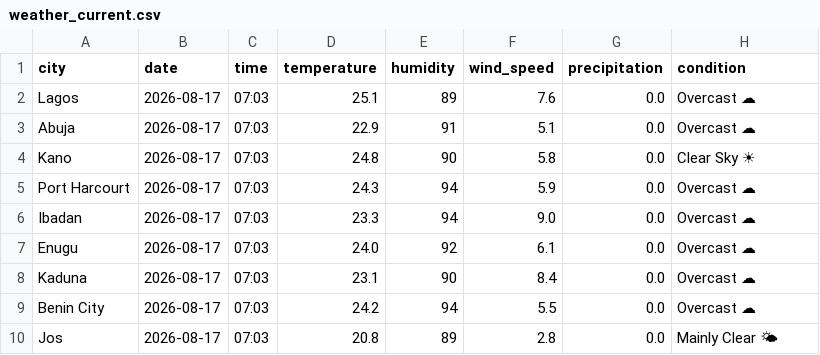
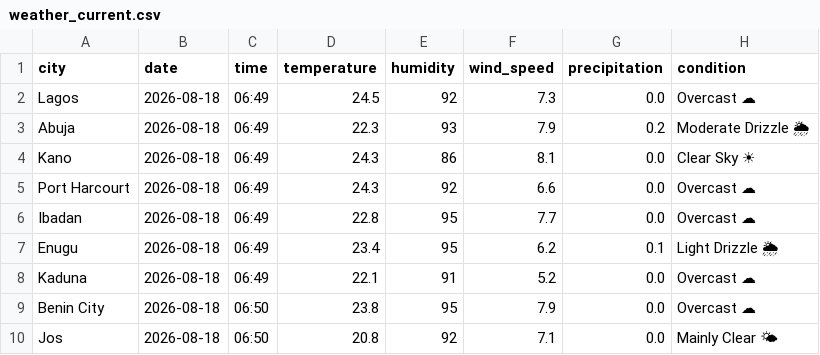
Before and after one commit to EddyEtesin/nigerian-weather-dashboard, a CSV file: weather_current.csv, drawn as a sheet; only a part is shown; the diff covers the shown part only; the diff names each change by its address in the sheet, - before the commit and + after, or states it on an @@ line.

```diff
--- a/weather_current.csv
+++ b/weather_current.csv
-B2:B10 (date): 2026-08-17
+B2:B10 (date): 2026-08-18
-C2:C8 (time): 07:03
+C2:C8 (time): 06:49
-D2 (temperature): 25.1
+D2 (temperature): 24.5
-E2 (humidity): 89
+E2 (humidity): 92
-F2 (wind_speed): 7.6
+F2 (wind_speed): 7.3
-D3 (temperature): 22.9
+D3 (temperature): 22.3
-E3 (humidity): 91
+E3 (humidity): 93
-F3 (wind_speed): 5.1
+F3 (wind_speed): 7.9
-G3 (precipitation): 0.0
+G3 (precipitation): 0.2
-H3 (condition): Overcast ☁
+H3 (condition): Moderate Drizzle 🌦
-D4 (temperature): 24.8
+D4 (temperature): 24.3
-E4 (humidity): 90
+E4 (humidity): 86
-F4 (wind_speed): 5.8
+F4 (wind_speed): 8.1
-E5 (humidity): 94
+E5 (humidity): 92
-F5 (wind_speed): 5.9
+F5 (wind_speed): 6.6
-D6 (temperature): 23.3
+D6 (temperature): 22.8
-E6 (humidity): 94
+E6 (humidity): 95
-F6 (wind_speed): 9.0
+F6 (wind_speed): 7.7
-D7 (temperature): 24.0
+D7 (temperature): 23.4
-E7 (humidity): 92
+E7 (humidity): 95
-F7 (wind_speed): 6.1
+F7 (wind_speed): 6.2
-G7 (precipitation): 0.0
+G7 (precipitation): 0.1
-H7 (condition): Overcast ☁
+H7 (condition): Light Drizzle 🌦
-D8 (temperature): 23.1
+D8 (temperature): 22.1
-E8 (humidity): 90
+E8 (humidity): 91
-F8 (wind_speed): 8.4
+F8 (wind_speed): 5.2
-C9:C10 (time): 07:03
+C9:C10 (time): 06:50
-D9 (temperature): 24.2
+D9 (temperature): 23.8
-E9 (humidity): 94
+E9 (humidity): 95
-F9 (wind_speed): 5.5
+F9 (wind_speed): 7.9
-E10 (humidity): 89
+E10 (humidity): 92
-F10 (wind_speed): 2.8
+F10 (wind_speed): 7.1
```
Also changed, not shown: 13 edited cells elsewhere in this file, weather_forecast.csv.
